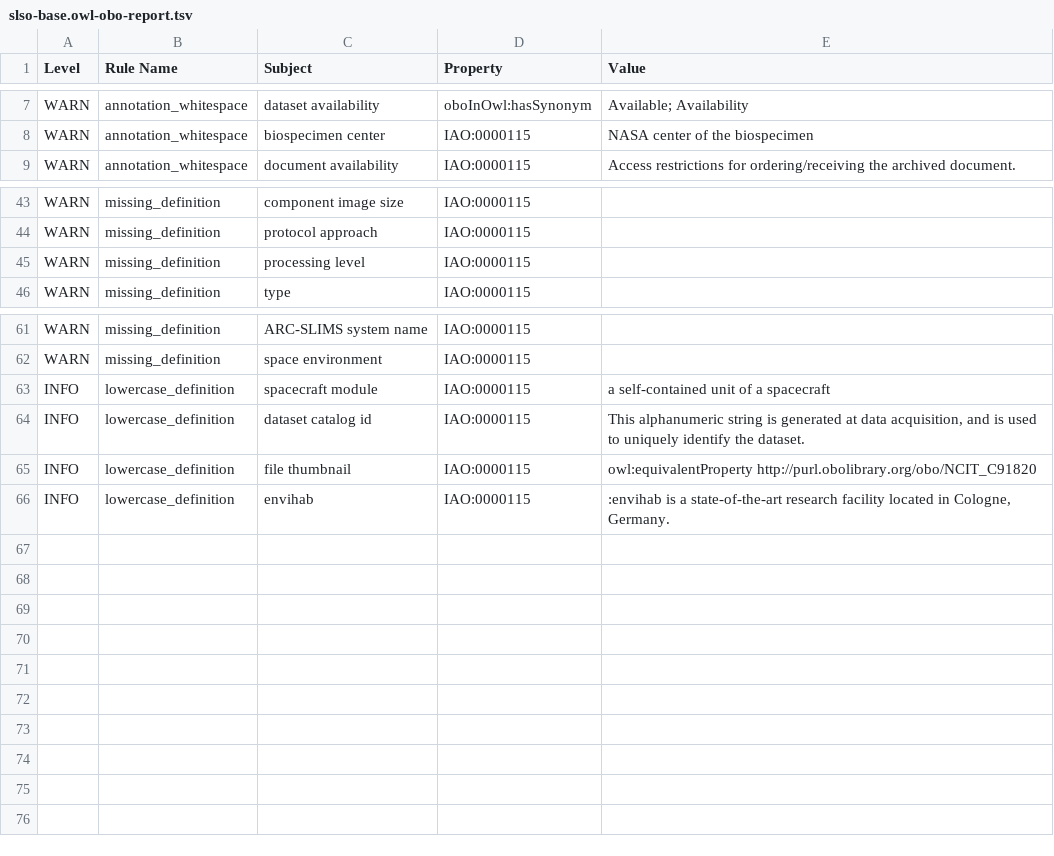
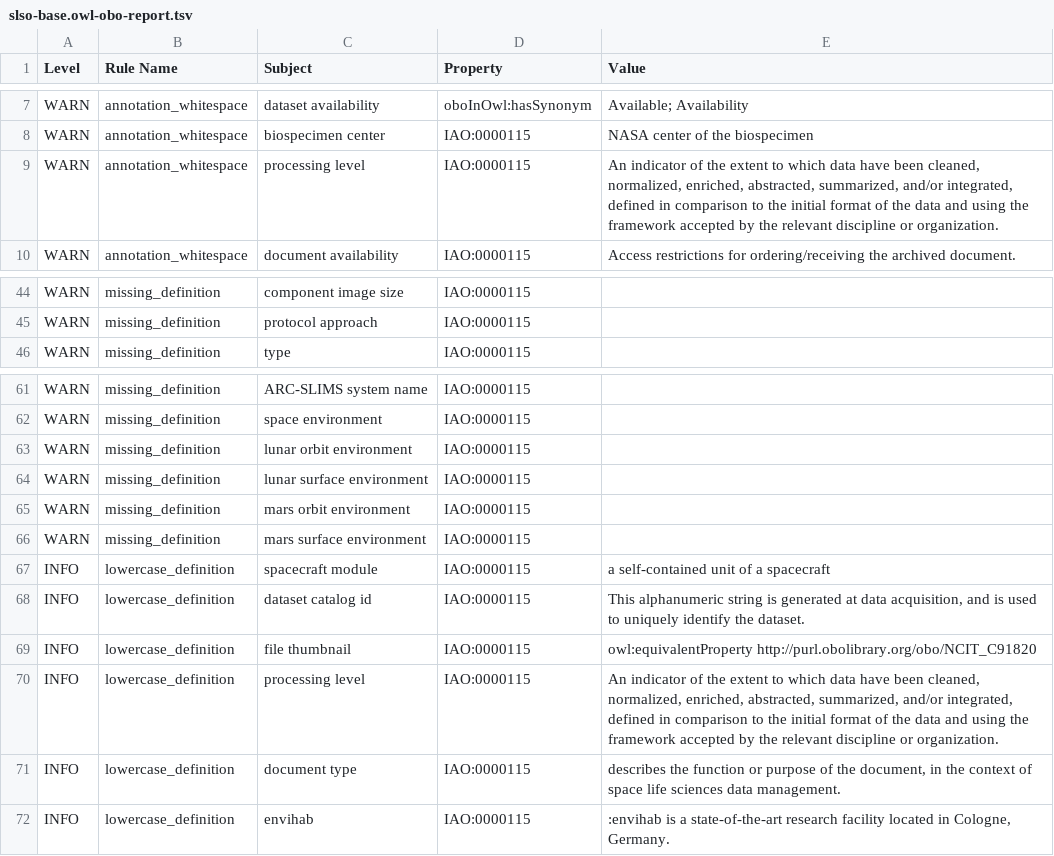
Before and after one commit to nasa/LSDAO, a TSV file: src/ontology/reports/slso-base.owl-obo-report.tsv, drawn as a sheet; only a part is shown, gaps mark what is left out; removed rows and columns are numbered as before the commit, all else as after; the diff names each change by its address in the sheet, - before the commit and + after, or states it on an @@ line.

```diff
--- a/src/ontology/reports/slso-base.owl-obo-report.tsv
+++ b/src/ontology/reports/slso-base.owl-obo-report.tsv
+row 9: WARN | annotation_whitespace | processing level | IAO:0000115 | An indicator of the extent to which data have been cleaned, normalized, enriched, abstracted, summarized, and/or integrated, defined in comparison to the initial format of the data and using the framework accepted by the relevant discipline or organization.
-row 45: WARN | missing_definition | processing level | IAO:0000115
+row 63: WARN | missing_definition | lunar orbit environment | IAO:0000115
+row 64: WARN | missing_definition | lunar surface environment | IAO:0000115
+row 65: WARN | missing_definition | mars orbit environment | IAO:0000115
+row 66: WARN | missing_definition | mars surface environment | IAO:0000115
+row 70: INFO | lowercase_definition | processing level | IAO:0000115 | An indicator of the extent to which data have been cleaned, normalized, enriched, abstracted, summarized, and/or integrated, defined in comparison to the initial format of the data and using the framework accepted by the relevant discipline or organization.
+row 71: INFO | lowercase_definition | document type | IAO:0000115 | describes the function or purpose of the document, in the context of space life sciences data management.
```
Also changed, not shown: src/ontology/reports/class-count-by-prefix.tsv, src/ontology/reports/edges.tsv, 39 other files.
